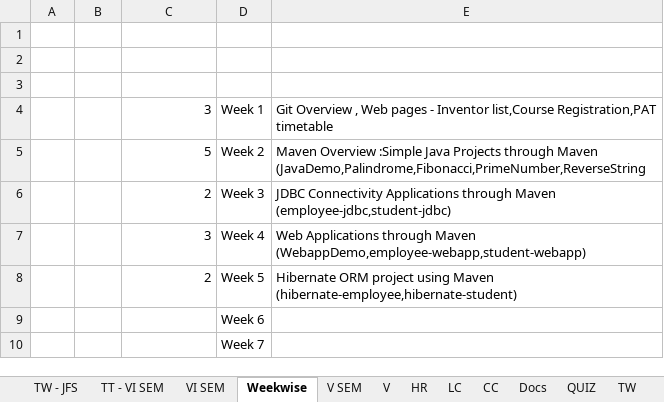
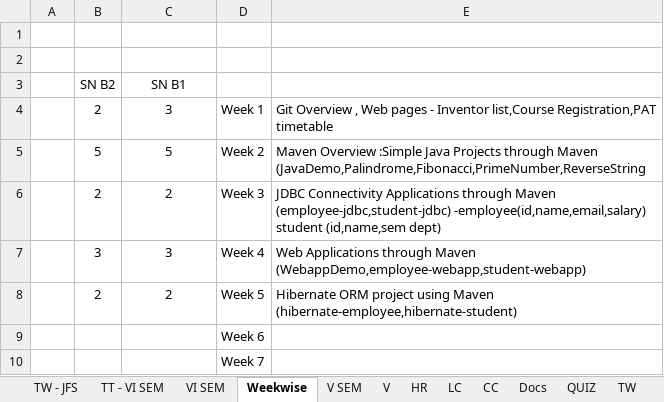
Before and after one commit to Mayuriblog/JFS_VISEM, an Excel workbook: CDC WORK 2025 - 2026 dec.xlsx, sheet Weekwise, drawn as a sheet; values as stored, in another font and other column widths than the file's, no borders; the diff names each change by its address in the sheet, - before the commit and + after, or states it on an @@ line.

```diff
--- a/CDC WORK 2025 - 2026 dec.xlsx (sheet Weekwise)
+++ b/CDC WORK 2025 - 2026 dec.xlsx (sheet Weekwise)
-row 3: (empty)
+row 3:  | SN B2 | SN B1
-B4: (empty)
+B4: 2
-C4:C8 alignment: right
+C4:C8 alignment: center
-B5: (empty)
+B5: 5
-B6: (empty)
+B6: 2
-E6: …Maven (employee-jdbc,student-jdbc)
+E6: …Maven (employee-jdbc,student-jdbc) -employee(id,name,email,salary) student (id,name,sem dept)
-B7: (empty)
+B7: 3
-B8: (empty)
+B8: 2
```
Also changed, not shown: sheet VI SEM, sheet TW - JFS, 12 other files.
